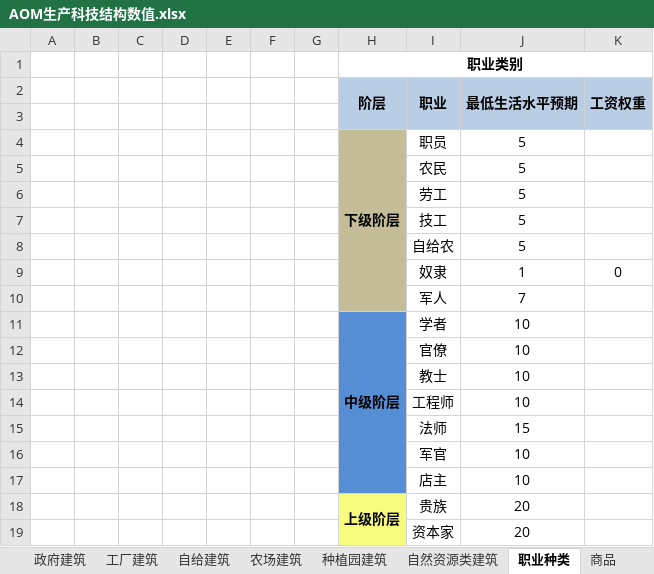
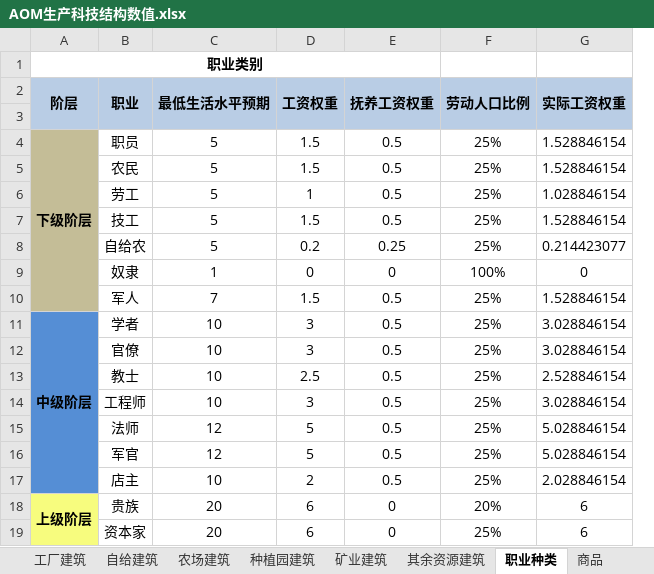
Before and after one commit to YFFtYHwsdj/Aurora-of-Magiscientia, an Excel workbook: 数值设定/AOM生产科技结构数值.xlsx, sheet 职业种类, drawn as a sheet; values as stored, in another font and other column widths than the file's, no borders; removed rows and columns are numbered as before the commit, all else as after; the diff names each change by its address in the sheet, - before the commit and + after, or states it on an @@ line.

```diff
--- a/数值设定/AOM生产科技结构数值.xlsx (sheet 职业种类)
+++ b/数值设定/AOM生产科技结构数值.xlsx (sheet 职业种类)
-sheet tab: 自然资源类建筑
+sheet tab: 矿业建筑
+sheet tab: 其余资源建筑
-column A, empty
-column B, empty
-column C, empty
-column D, empty
-column E, empty
-column F, empty
-column G, empty
+column E (抚养工资权重), rows 4-19: 0.5 | 0.5 | 0.5 | 0.5 | 0.25 | 0 | 0.5 | 0.5 | 0.5 | 0.5 | 0.5 | 0.5 | 0.5 | 0.5 | 0 | 0
+column F (劳动人口比例), rows 4-19: 25% | 25% | 25% | 25% | 25% | 100% | 25% | 25% | 25% | 25% | 25% | 25% | 25% | 25% | 20% | 25%
+column G (实际工资权重), rows 4-19: 1.528846154 | 1.528846154 | 1.028846154 | 1.528846154 | 0.214423077 | 0 | 1.528846154 | 3.028846154 | 3.028846154 | 2.528846154 | 3.028846154 | 5.028846154 | 5.028846154 | 2.028846154 | 6 | 6
-D4:D5 (工资权重): (empty)
+D4:D5 (工资权重): 1.5
-D6 (工资权重): (empty)
+D6 (工资权重): 1
-D7 (工资权重): (empty)
+D7 (工资权重): 1.5
-D8 (工资权重): (empty)
+D8 (工资权重): 0.2
-D10 (工资权重): (empty)
+D10 (工资权重): 1.5
-D11:D12 (工资权重): (empty)
+D11:D12 (工资权重): 3
-D13 (工资权重): (empty)
+D13 (工资权重): 2.5
-D14 (工资权重): (empty)
+D14 (工资权重): 3
-C15 (最低生活水平预期): 15
+C15 (最低生活水平预期): 12
-D15:D16 (工资权重): (empty)
+D15:D16 (工资权重): 5
-C16 (最低生活水平预期): 10
+C16 (最低生活水平预期): 12
-D17 (工资权重): (empty)
+D17 (工资权重): 2
-D18:D19 (工资权重): (empty)
+D18:D19 (工资权重): 6
```
Also changed, not shown: sheet 矿业建筑, sheet 商品, sheet 政府建筑, sheet 工厂建筑, sheet 建筑群组, sheet 生活水平, formulas that keep their value.
